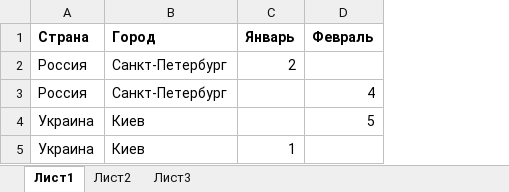
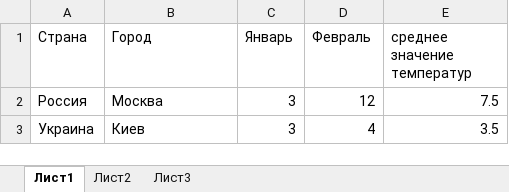
Before and after one commit to IlyaBisec/VisualCLibSolutions, an Excel workbook: COM/COM_Application/COM_WindApplication/bin/Debug/newdoc/TemperatureDocument.xlsx, sheet Лист1, drawn as a sheet; values as stored, in another font and other column widths than the file's, no borders; removed rows and columns are numbered as before the commit, all else as after; the diff names each change by its address in the sheet, - before the commit and + after, or states it on an @@ line.

Commit message:
excel module complete

```diff
--- a/COM/COM_Application/COM_WindApplication/bin/Debug/newdoc/TemperatureDocument.xlsx (sheet Лист1)
+++ b/COM/COM_Application/COM_WindApplication/bin/Debug/newdoc/TemperatureDocument.xlsx (sheet Лист1)
+column E (среднее значение температур), row 3: 3.5
-A1:D1 bold: on
+A1:D1 bold: off
-row 2: Россия | Санкт-Петербург | 2
-row 3: Россия | Санкт-Петербург |  | 4
-row 4: Украина | Киев |  | 5
+row 2: Россия | Москва | 3 | 12 | 7.5
-C3 (Январь): 1
+C3 (Январь): 3
-D3 (Февраль): (empty)
+D3 (Февраль): 4
```
Also changed, not shown: 10 other files.
